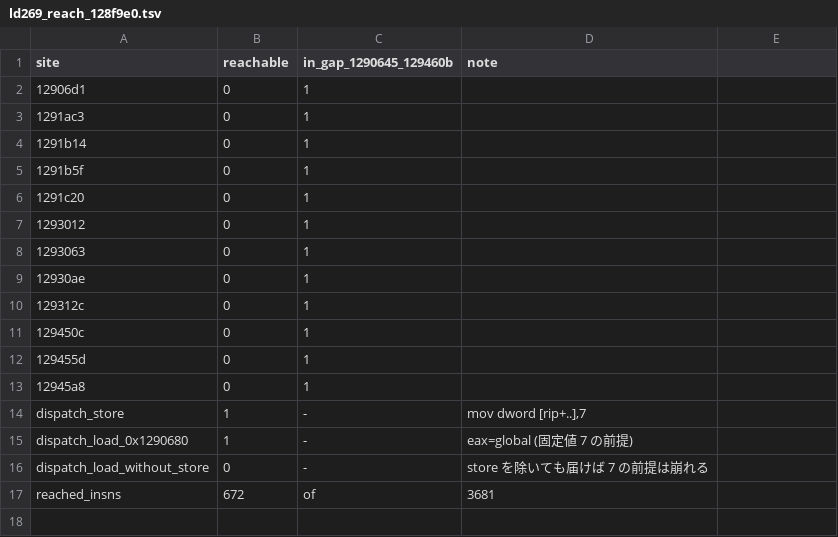
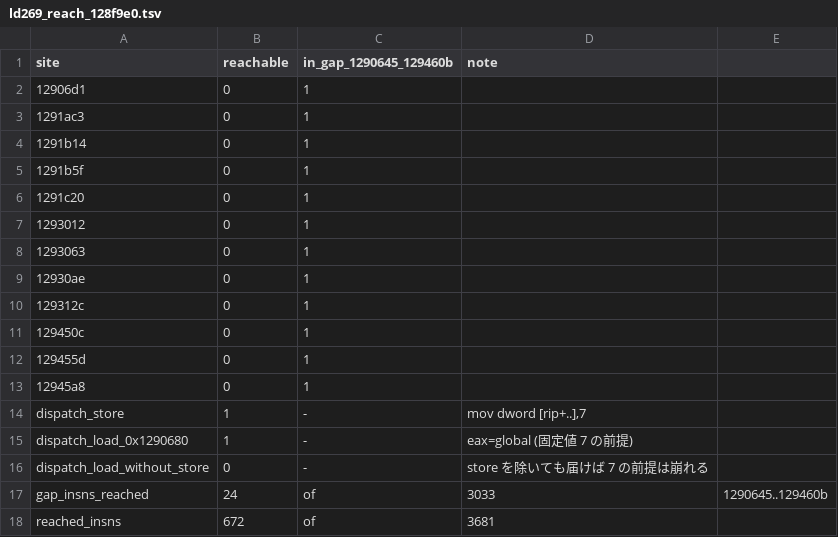
Before and after one commit to signature-studio/signature-studio-dev, a TSV file: tools/m11/ldfix/results/ld269_reach_128f9e0.tsv, drawn as a sheet; the diff names each change by its address in the sheet, - before the commit and + after, or states it on an @@ line.

```diff
--- a/tools/m11/ldfix/results/ld269_reach_128f9e0.tsv
+++ b/tools/m11/ldfix/results/ld269_reach_128f9e0.tsv
+row 17: gap_insns_reached | 24 | of | 3033 | 1290645..129460b
```
Also changed, not shown: 1 other file.
